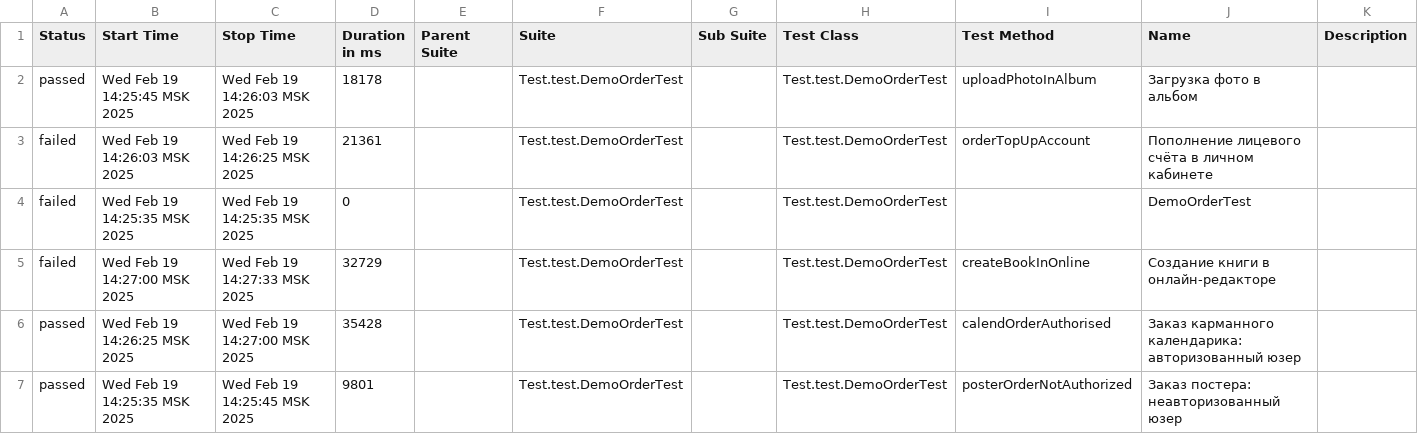
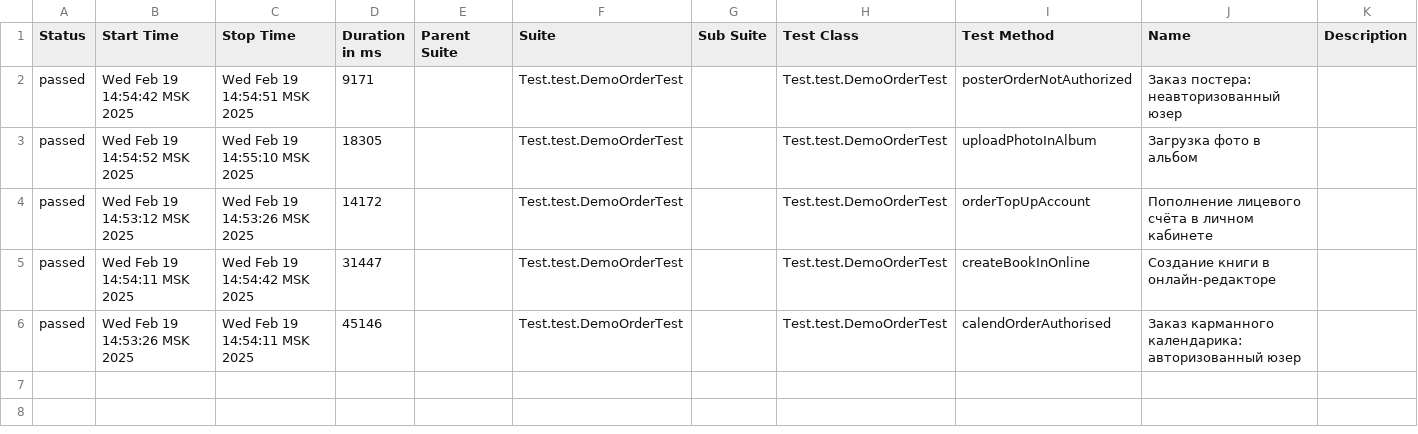
Before and after one commit to MariamPetr/allure-reports-for-web, a CSV file: web-master/allure-maven-plugin/data/suites.csv, drawn as a sheet.

Commit message:
Web Allure Report - master

```diff
--- a/web-master/allure-maven-plugin/data/suites.csv
+++ b/web-master/allure-maven-plugin/data/suites.csv
@@ -1,7 +1,6 @@
 "Status","Start Time","Stop Time","Duration in ms","Parent Suite","Suite","Sub Suite","Test Class","Test Method","Name","Description"
-"passed","Wed Feb 19 14:25:45 MSK 2025","Wed Feb 19 14:26:03 MSK 2025","18178","","Test.test.DemoOrderTest","","Test.test.DemoOrderTest","uploadPhotoInAlbum","Загрузка фото в альбом",""
-"failed","Wed Feb 19 14:26:03 MSK 2025","Wed Feb 19 14:26:25 MSK 2025","21361","","Test.test.DemoOrderTest","","Test.test.DemoOrderTest","orderTopUpAccount","Пополнение лицевого счёта в личном кабинете",""
-"failed","Wed Feb 19 14:25:35 MSK 2025","Wed Feb 19 14:25:35 MSK 2025","0","","Test.test.DemoOrderTest","","Test.test.DemoOrderTest","","DemoOrderTest",""
-"failed","Wed Feb 19 14:27:00 MSK 2025","Wed Feb 19 14:27:33 MSK 2025","32729","","Test.test.DemoOrderTest","","Test.test.DemoOrderTest","createBookInOnline","Создание книги в онлайн-редакторе",""
-"passed","Wed Feb 19 14:26:25 MSK 2025","Wed Feb 19 14:27:00 MSK 2025","35428","","Test.test.DemoOrderTest","","Test.test.DemoOrderTest","calendOrderAuthorised","Заказ карманного календарика: авторизованный юзер",""
-"passed","Wed Feb 19 14:25:35 MSK 2025","Wed Feb 19 14:25:45 MSK 2025","9801","","Test.test.DemoOrderTest","","Test.test.DemoOrderTest","posterOrderNotAuthorized","Заказ постера: неавторизованный юзер",""
+"passed","Wed Feb 19 14:54:42 MSK 2025","Wed Feb 19 14:54:51 MSK 2025","9171","","Test.test.DemoOrderTest","","Test.test.DemoOrderTest","posterOrderNotAuthorized","Заказ постера: неавторизованный юзер",""
+"passed","Wed Feb 19 14:54:52 MSK 2025","Wed Feb 19 14:55:10 MSK 2025","18305","","Test.test.DemoOrderTest","","Test.test.DemoOrderTest","uploadPhotoInAlbum","Загрузка фото в альбом",""
+"passed","Wed Feb 19 14:53:12 MSK 2025","Wed Feb 19 14:53:26 MSK 2025","14172","","Test.test.DemoOrderTest","","Test.test.DemoOrderTest","orderTopUpAccount","Пополнение лицевого счёта в личном кабинете",""
+"passed","Wed Feb 19 14:54:11 MSK 2025","Wed Feb 19 14:54:42 MSK 2025","31447","","Test.test.DemoOrderTest","","Test.test.DemoOrderTest","createBookInOnline","Создание книги в онлайн-редакторе",""
+"passed","Wed Feb 19 14:53:26 MSK 2025","Wed Feb 19 14:54:11 MSK 2025","45146","","Test.test.DemoOrderTest","","Test.test.DemoOrderTest","calendOrderAuthorised","Заказ карманного календарика: авторизованный юзер",""
```
Also changed, not shown: 30 other files.
